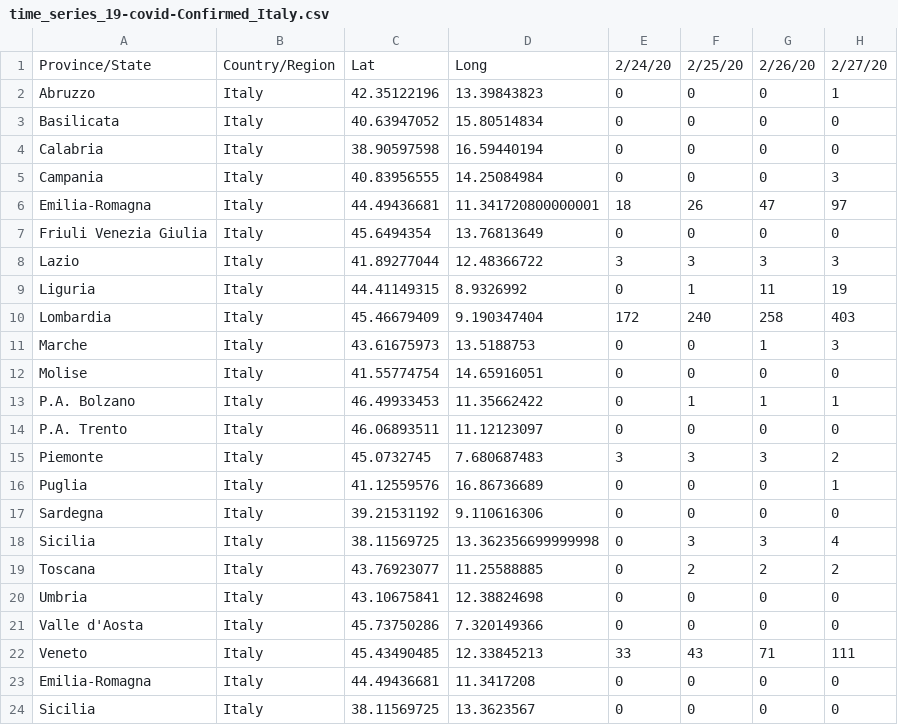
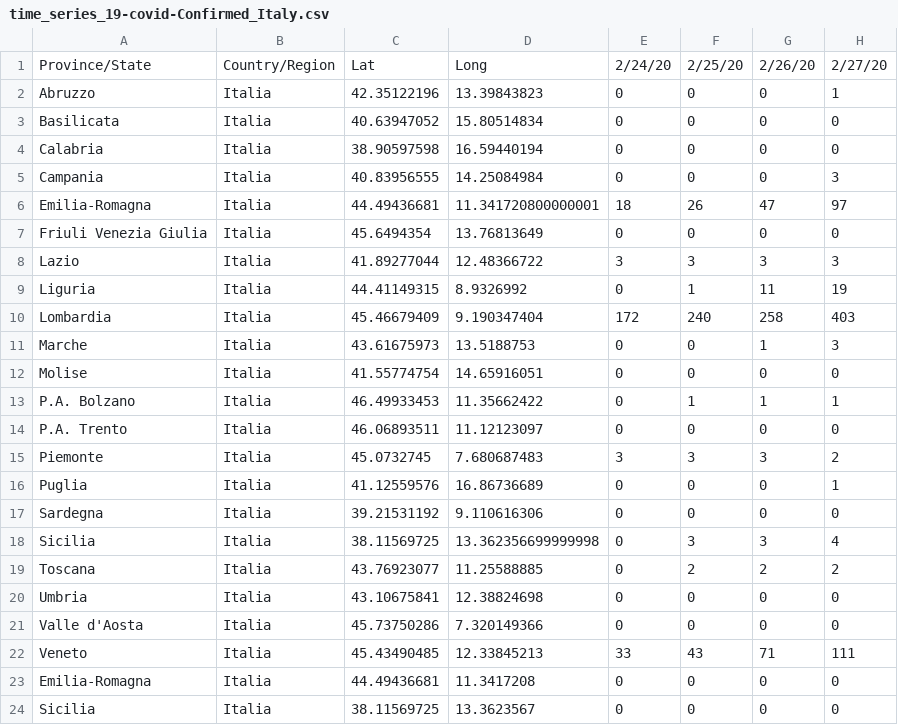
Before and after one commit to AnthonyEbert/ItalyCovid19, a CSV file: johns-hopkins-format/time_series_19-covid-Confirmed_Italy.csv, drawn as a sheet; only a part is shown; the diff names each change by its address in the sheet, - before the commit and + after, or states it on an @@ line.

Commit message:
Change Italy to Italia

```diff
--- a/johns-hopkins-format/time_series_19-covid-Confirmed_Italy.csv
+++ b/johns-hopkins-format/time_series_19-covid-Confirmed_Italy.csv
-B2:B24: Italy
+B2:B24: Italia
```
Also changed, not shown: johns-hopkins-format/time_series_19-covid-Deaths_Italy.csv, johns-hopkins-format/time_series_19-covid-Recovered_Italy.csv, 1 other file.
